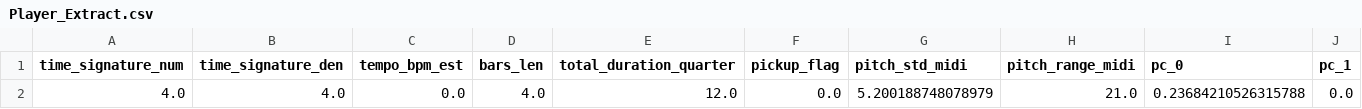
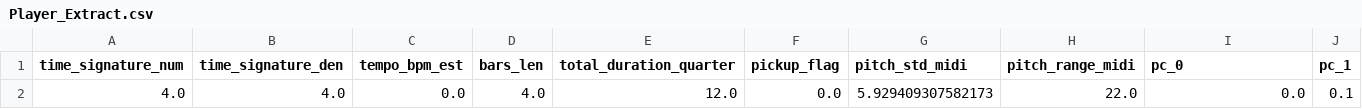
Before and after one commit to and12cant-ctrl/Music_Map_Exp, a CSV file: MusicData/CSV/Hint/Player_Extract.csv, drawn as a sheet; only a part is shown; removed rows and columns are numbered as before the commit, all else as after; rows hold the shown columns only; the diff names each change by its address in the sheet, - before the commit and + after, or states it on an @@ line.

```diff
--- a/MusicData/CSV/Hint/Player_Extract.csv
+++ b/MusicData/CSV/Hint/Player_Extract.csv
-row 2: 4.0 | 4.0 | 0.0 | 4.0 | 12.0 | 0.0 | 5.200188748078979 | 21.0 | 0.23684210526315788 | 0.0
+row 2: 4.0 | 4.0 | 0.0 | 4.0 | 12.0 | 0.0 | 5.929409307582173 | 22.0 | 0.0 | 0.1
```
Also changed, not shown: MusicData/CSV/Hint/Player_Tag.csv, 25 other files.
